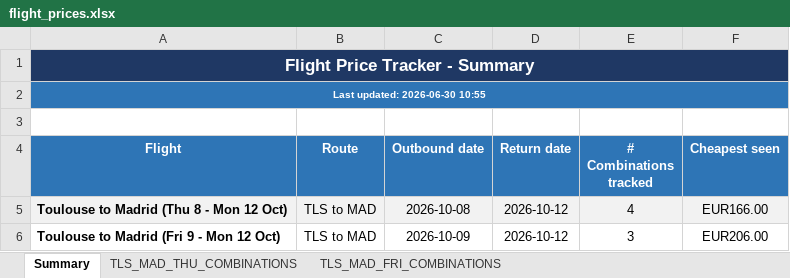
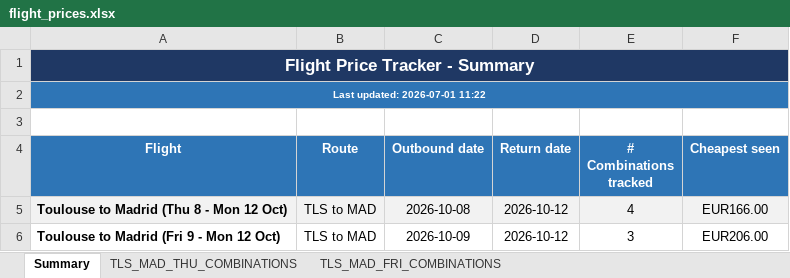
Before and after one commit to DrWu22/flight-tracker, an Excel workbook: flight_prices.xlsx, sheet Summary, drawn as a sheet; values as stored, in another font and other column widths than the file's, no borders; the diff names each change by its address in the sheet, - before the commit and + after, or states it on an @@ line.

```diff
--- a/flight_prices.xlsx (sheet Summary)
+++ b/flight_prices.xlsx (sheet Summary)
-A2 (Flight): Last updated: 2026-06-30 10:55
+A2 (Flight): Last updated: 2026-07-01 11:22
```
Also changed, not shown: sheet TLS_MAD_FRI_COMBINATIONS, sheet TLS_MAD_THU_COMBINATIONS, 2 other files.
